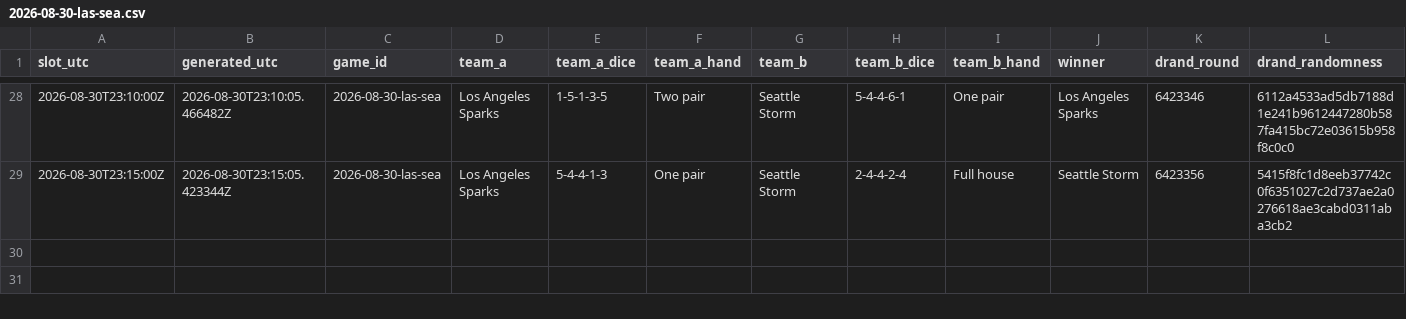
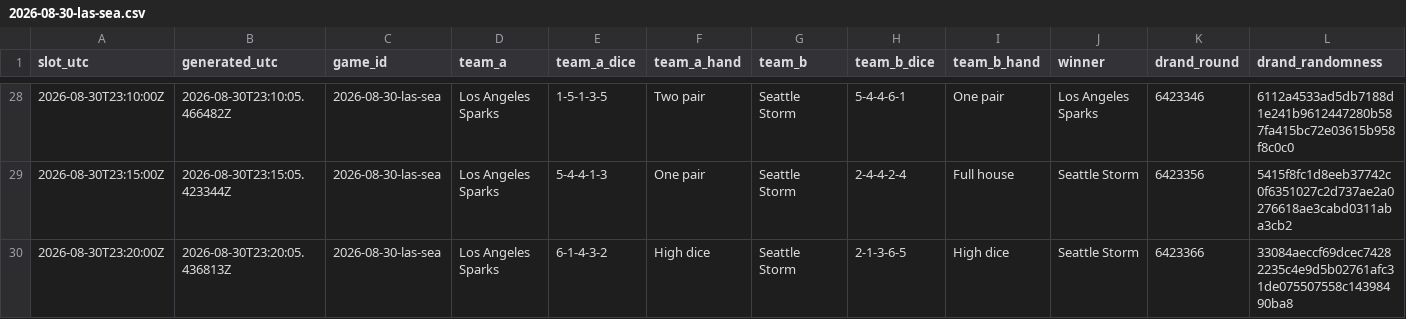
Before and after one commit to shabahren/wnba-dice-poker, a CSV file: data/2026-08-30-las-sea.csv, drawn as a sheet; only a part is shown, gaps mark what is left out.

```diff
--- a/data/2026-08-30-las-sea.csv
+++ b/data/2026-08-30-las-sea.csv
@@ -29 +29,2 @@ slot_utc,generated_utc,game_id,team_a,team_a_dice,team_a_hand,team_b,team_b_dice
 2026-08-30T23:15:00Z,2026-08-30T23:15:05.423344Z,2026-08-30-las-sea,Los Angeles Sparks,5-4-4-1-3,One pair,Seattle Storm,2-4-4-2-4,Full house,Seattle Storm,6423356,5415f8fc1d8eeb37742c0f6351027c2d737ae2a0276618ae3cabd0311aba3cb2
+2026-08-30T23:20:00Z,2026-08-30T23:20:05.436813Z,2026-08-30-las-sea,Los Angeles Sparks,6-1-4-3-2,High dice,Seattle Storm,2-1-3-6-5,High dice,Seattle Storm,6423366,33084aeccf69dcec74282235c4e9d5b02761afc31de075507558c14398490ba8
```
Also changed, not shown: data/2026-08-30-gsv-por.csv.
